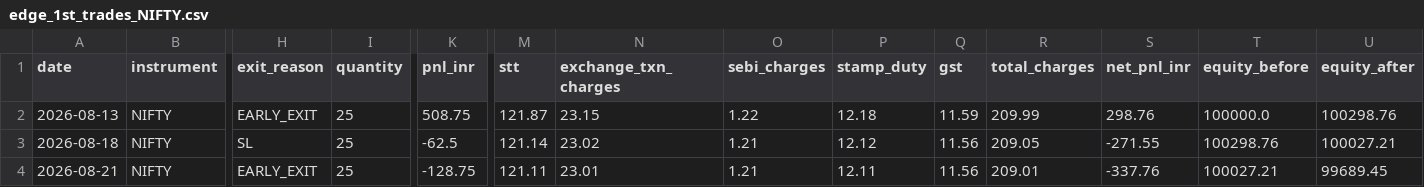
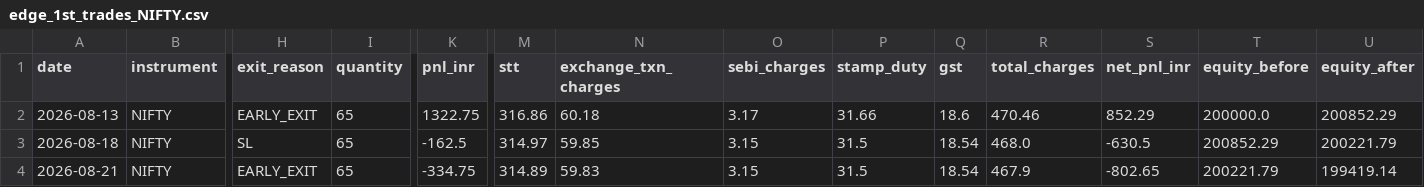
Before and after one commit to Abhirajsinh2/Edge-1st, a CSV file: edge_1st_trades_NIFTY.csv, drawn as a sheet; only a part is shown, gaps mark what is left out; the diff covers the shown part only; the diff names each change by its address in the sheet, - before the commit and + after, or states it on an @@ line.

Commit message:
Fix stale NIFTY/BANKNIFTY lot sizes and raise paper capital to match
LOT_SIZES was 25/15, but NSE has since revised these to 65/30 (verified via
Upstox's live margin calculator). At the old lot sizes the backtest was
implicitly simulating a smaller contract than actually exists on the
exchange. With the corrected sizes, the old CAPITAL=100,000 couldn't even
afford 1 lot of either instrument (real margin ~Rs 1.77L NIFTY / ~Rs 1.83L
BANKNIFTY, both above the old capital) -- the bot produced zero trades.

Raised CAPITAL to 200,000 (each instrument gets its own independent account,
see run_week()), empirically confirmed to clear real margin with a buffer
and reproduce normal trading activity.

```diff
--- a/edge_1st_trades_NIFTY.csv
+++ b/edge_1st_trades_NIFTY.csv
-I2:I4 (quantity): 25
+I2:I4 (quantity): 65
-K2 (pnl_inr): 508.75
+K2 (pnl_inr): 1322.75
-M2 (stt): 121.87
+M2 (stt): 316.86
-N2 (exchange_txn_charges): 23.15
+N2 (exchange_txn_charges): 60.18
-O2 (sebi_charges): 1.22
+O2 (sebi_charges): 3.17
-P2 (stamp_duty): 12.18
+P2 (stamp_duty): 31.66
-Q2 (gst): 11.59
+Q2 (gst): 18.6
-R2 (total_charges): 209.99
+R2 (total_charges): 470.46
-S2 (net_pnl_inr): 298.76
+S2 (net_pnl_inr): 852.29
-T2 (equity_before): 100000.0
+T2 (equity_before): 200000.0
-U2 (equity_after): 100298.76
+U2 (equity_after): 200852.29
-K3 (pnl_inr): -62.5
+K3 (pnl_inr): -162.5
-M3 (stt): 121.14
+M3 (stt): 314.97
-N3 (exchange_txn_charges): 23.02
+N3 (exchange_txn_charges): 59.85
-O3:O4 (sebi_charges): 1.21
+O3:O4 (sebi_charges): 3.15
-P3 (stamp_duty): 12.12
+P3 (stamp_duty): 31.5
-Q3:Q4 (gst): 11.56
+Q3:Q4 (gst): 18.54
-R3 (total_charges): 209.05
+R3 (total_charges): 468.0
-S3 (net_pnl_inr): -271.55
+S3 (net_pnl_inr): -630.5
-T3 (equity_before): 100298.76
+T3 (equity_before): 200852.29
-U3 (equity_after): 100027.21
+U3 (equity_after): 200221.79
-K4 (pnl_inr): -128.75
+K4 (pnl_inr): -334.75
-M4 (stt): 121.11
+M4 (stt): 314.89
-N4 (exchange_txn_charges): 23.01
+N4 (exchange_txn_charges): 59.83
-P4 (stamp_duty): 12.11
+P4 (stamp_duty): 31.5
-R4 (total_charges): 209.01
+R4 (total_charges): 467.9
-S4 (net_pnl_inr): -337.76
+S4 (net_pnl_inr): -802.65
-T4 (equity_before): 100027.21
+T4 (equity_before): 200221.79
-U4 (equity_after): 99689.45
+U4 (equity_after): 199419.14
```
Also changed, not shown: 33 edited cells elsewhere in this file, edge_1st_trades_BANKNIFTY.csv, 2 other files.
